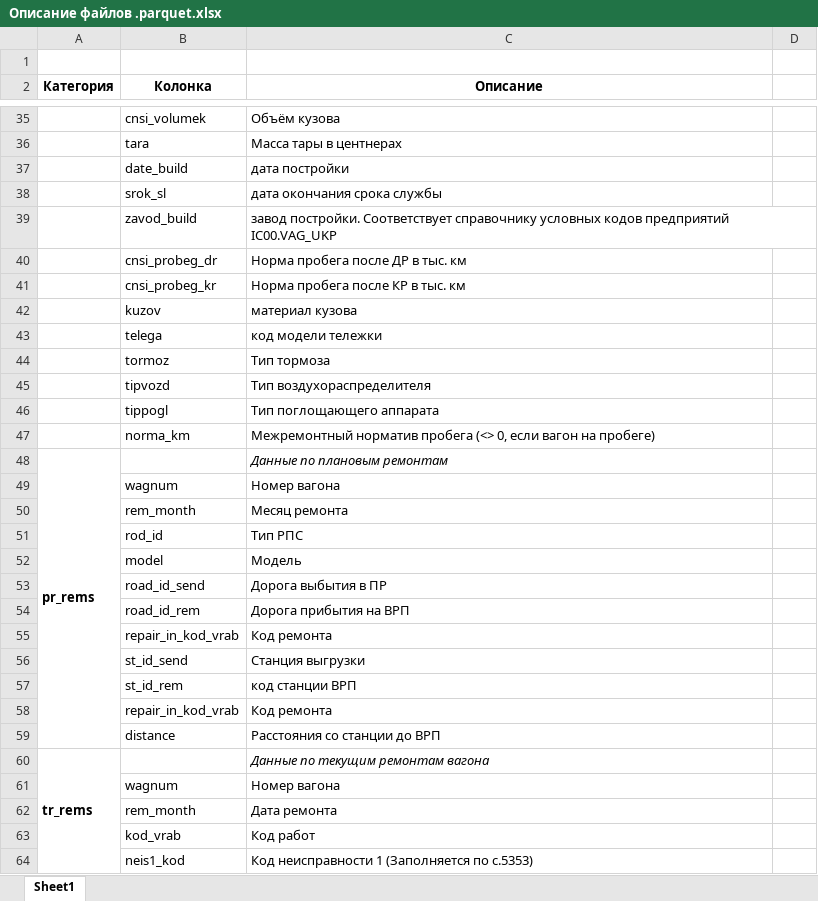
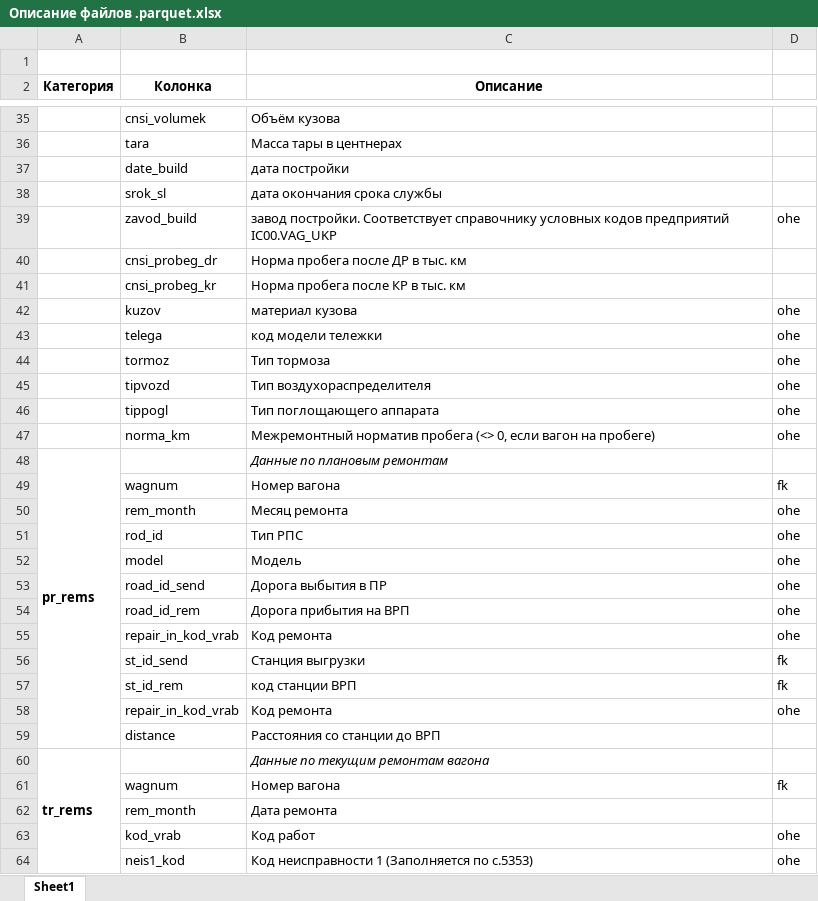
Before and after one commit to kamnsv/datawagon2, an Excel workbook: data/Описание файлов .parquet.xlsx, sheet Sheet1, drawn as a sheet; only a part is shown, gaps mark what is left out; values as stored, in another font and other column widths than the file's, no borders; the diff covers the shown part only; the diff names each change by its address in the sheet, - before the commit and + after, or states it on an @@ line.

```diff
--- a/data/Описание файлов .parquet.xlsx (sheet Sheet1)
+++ b/data/Описание файлов .parquet.xlsx (sheet Sheet1)
-D39: (empty)
+D39: ohe
-D42:D47: (empty)
+D42:D47: ohe
-D49: (empty)
+D49: fk
-D50:D55: (empty)
+D50:D55: ohe
-D56:D57: (empty)
+D56:D57: fk
-D58: (empty)
+D58: ohe
-D61: (empty)
+D61: fk
-D63:D64: (empty)
+D63:D64: ohe
```
Also changed, not shown: 45 edited cells elsewhere in this sheet, 1 other file.
